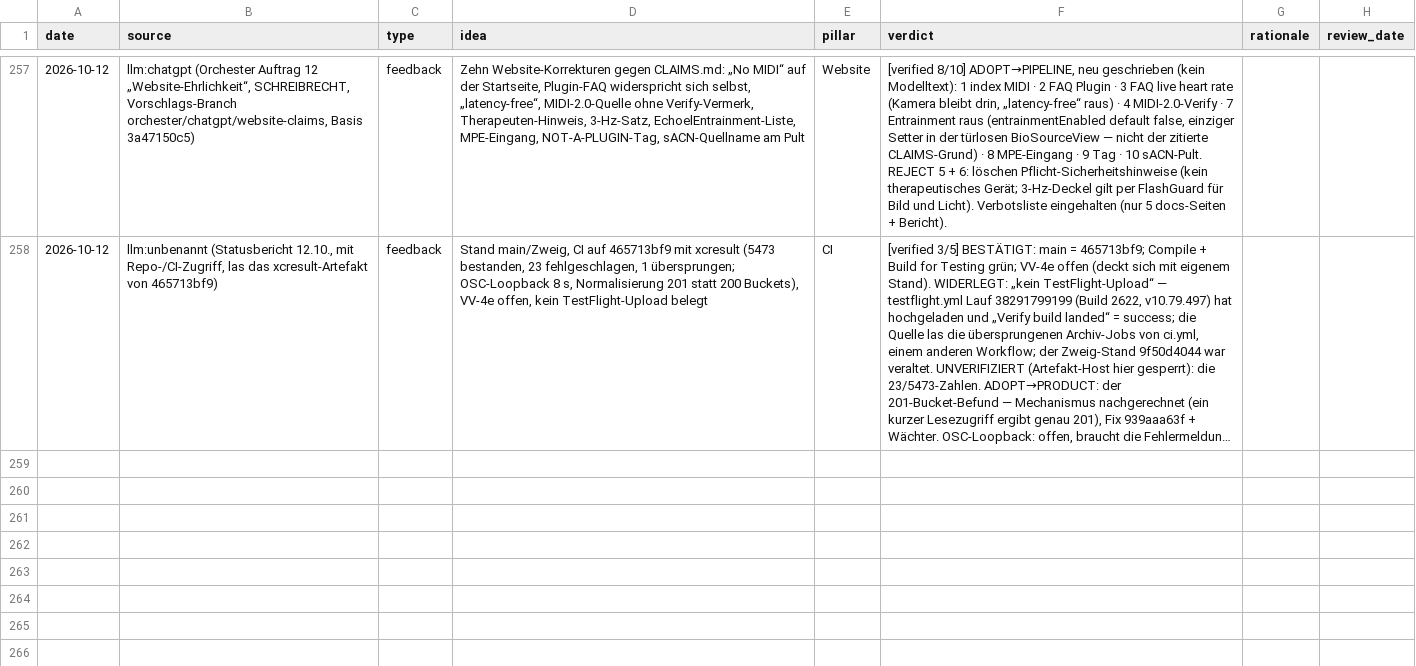
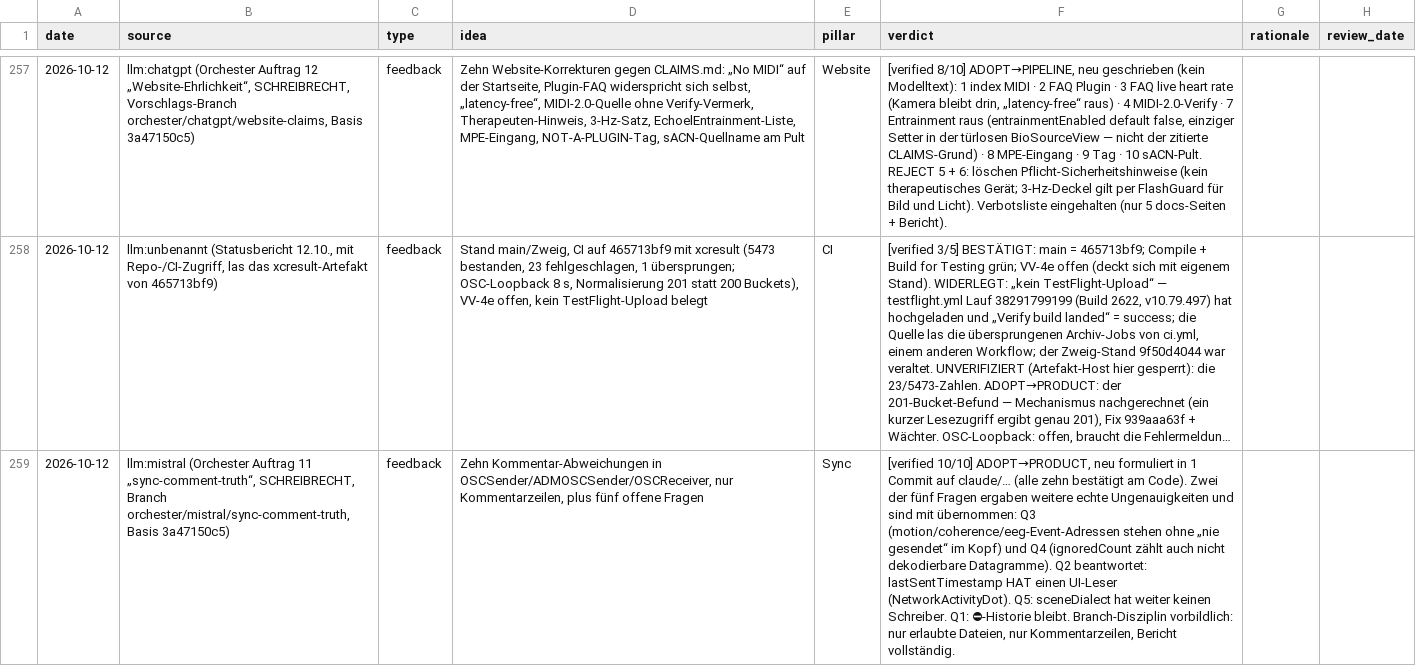
Before and after one commit to vibrationalforce/Echoelmusic, a CSV file: inspiration.csv, drawn as a sheet; only a part is shown, gaps mark what is left out; long unchanged cells end in …; the diff names each change by its address in the sheet, - before the commit and + after, or states it on an @@ line.

```diff
--- a/inspiration.csv
+++ b/inspiration.csv
+row 259: 2026-10-12 | llm:mistral (Orchester Auftrag 11 „sync-comment-truth“, SCHREIBRECHT, Branch orchester/mistral/sync-comment-truth, Basis 3a47150c5) | feedback | Zehn Kommentar-Abweichungen in OSCSender/ADMOSCSender/OSCReceiver, nur Kommentarzeilen, plus fünf offene Fragen | Sync | [verified 10/10] ADOPT→PRODUCT, neu formuliert in 1 Commit auf claude/… (alle zehn bestätigt am Code). Zwei der fünf Fragen ergaben weitere echte Ungenauigkeiten und sind mit übernommen: Q3 (motion/coherence/eeg-Event-Adressen stehen ohne „nie gesendet“ im Kopf) und Q4 (ignoredCount zählt auch nicht dekodierbare Datagramme). Q2 beantwortet: lastSentTimestamp HAT einen UI-Leser (NetworkActivityDot). Q5: sceneDialect hat weiter keinen Schreiber. Q1: ⛔-Historie bleibt. Branch-Disziplin vorbildlich: nur erlaubte Dateien, nur Kommentarzeilen, Bericht vollständig.
```
Also changed, not shown: 1 other file.
